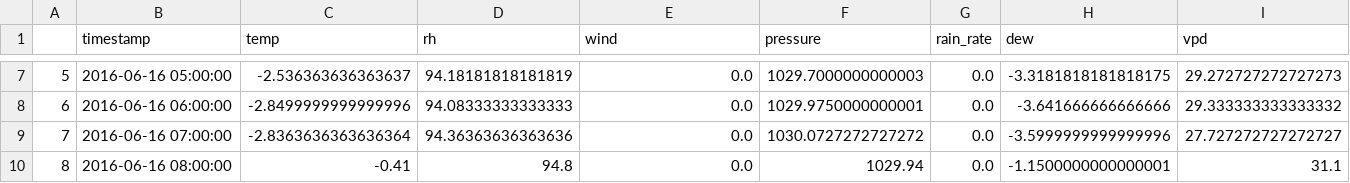
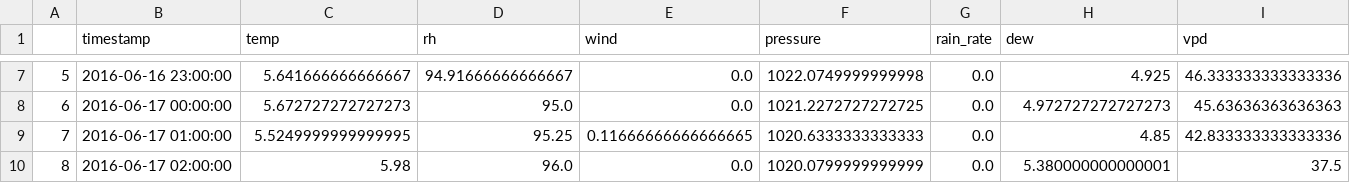
Before and after one commit to nathanbegin/sprout, a CSV file: weatherlogs/wu/last24h.csv, drawn as a sheet; only a part is shown, gaps mark what is left out; the diff covers the shown part only.

```diff
--- a/weatherlogs/wu/last24h.csv
+++ b/weatherlogs/wu/last24h.csv
@@ -7,4 +7,4 @@
-5,2016-06-16 05:00:00,-2.536363636363637,94.18181818181819,0.0,1029.7000000000003,0.0,-3.3181818181818175,29.272727272727273
-6,2016-06-16 06:00:00,-2.8499999999999996,94.08333333333333,0.0,1029.9750000000001,0.0,-3.641666666666666,29.333333333333332
-7,2016-06-16 07:00:00,-2.8363636363636364,94.36363636363636,0.0,1030.0727272727272,0.0,-3.5999999999999996,27.727272727272727
-8,2016-06-16 08:00:00,-0.41,94.8,0.0,1029.94,0.0,-1.1500000000000001,31.1
+5,2016-06-16 23:00:00,5.641666666666667,94.91666666666667,0.0,1022.0749999999998,0.0,4.925,46.333333333333336
+6,2016-06-17 00:00:00,5.672727272727273,95.0,0.0,1021.2272727272725,0.0,4.972727272727273,45.63636363636363
+7,2016-06-17 01:00:00,5.5249999999999995,95.25,0.11666666666666665,1020.6333333333333,0.0,4.85,42.833333333333336
+8,2016-06-17 02:00:00,5.98,96.0,0.0,1020.0799999999999,0.0,5.380000000000001,37.5
```
Also changed, not shown: 139 edited cells elsewhere in this file, weatherlogs/bom/2016/2016-06.csv, weatherlogs/bom/last24h.csv, 8 other files.
